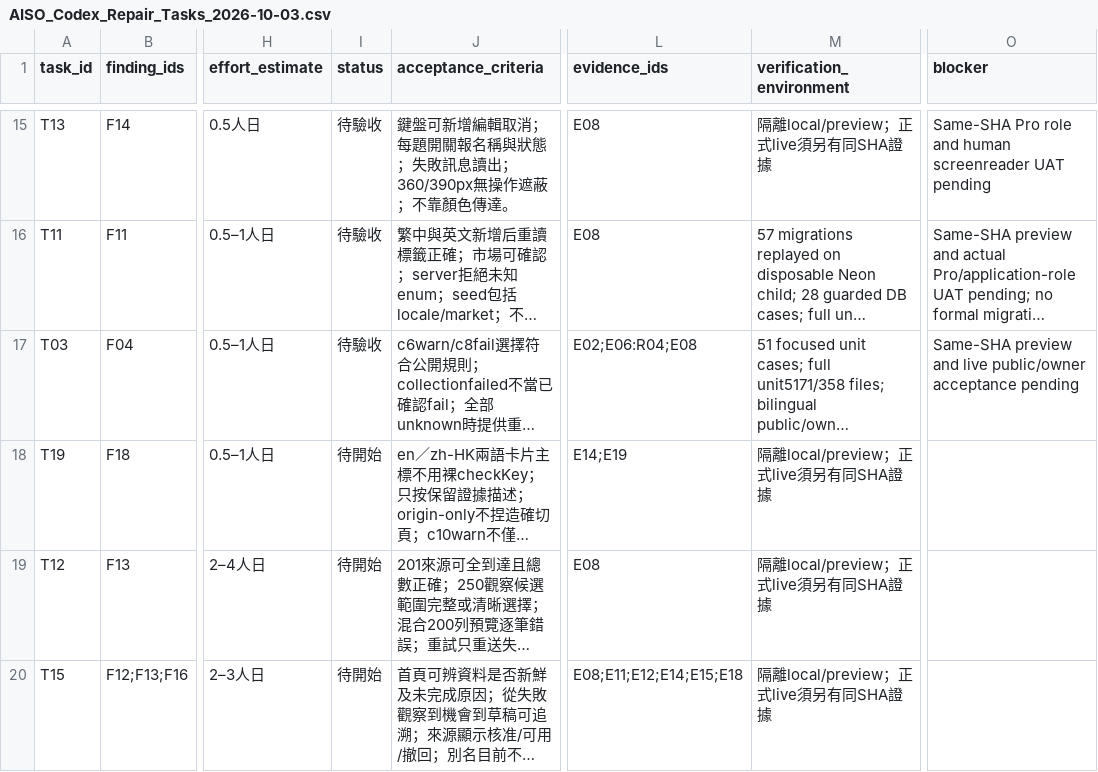
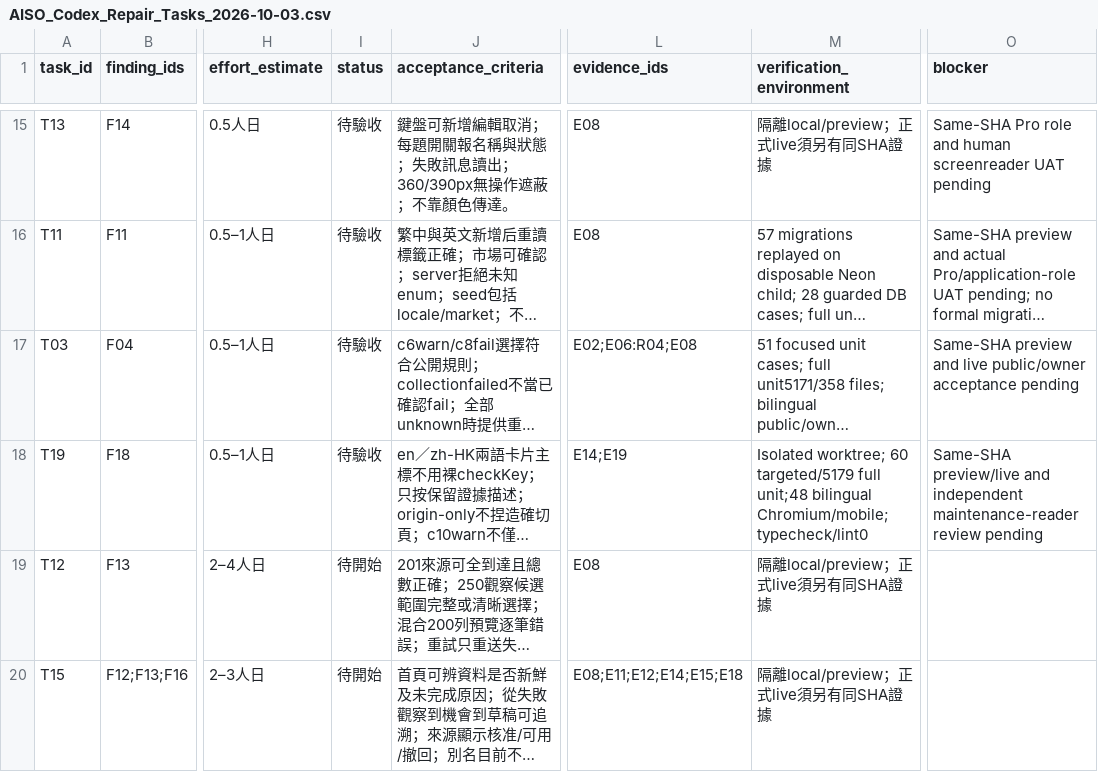
Before and after one commit to YNWAforever/aiso, a CSV file: docs/aiso-remediation/AISO_Codex_Repair_Tasks_2026-10-03.csv, drawn as a sheet; only a part is shown, gaps mark what is left out; long unchanged cells end in …; the diff names each change by its address in the sheet, - before the commit and + after, or states it on an @@ line.

```diff
--- a/docs/aiso-remediation/AISO_Codex_Repair_Tasks_2026-10-03.csv
+++ b/docs/aiso-remediation/AISO_Codex_Repair_Tasks_2026-10-03.csv
-I18 (status): 待開始
+I18 (status): 待驗收
-M18 (verification_environment): 隔離local/preview；正式live須另有同SHA證據
+M18 (verification_environment): Isolated worktree; 60 targeted/5179 full unit;48 bilingual Chromium/mobile;typecheck/lint0
-O18 (blocker): (empty)
+O18 (blocker): Same-SHA preview/live and independent maintenance-reader review pending
```
Also changed, not shown: docs/aiso-remediation/AISO_Codex_Verification_Matrix_2026-10-03.csv, 17 other files.
